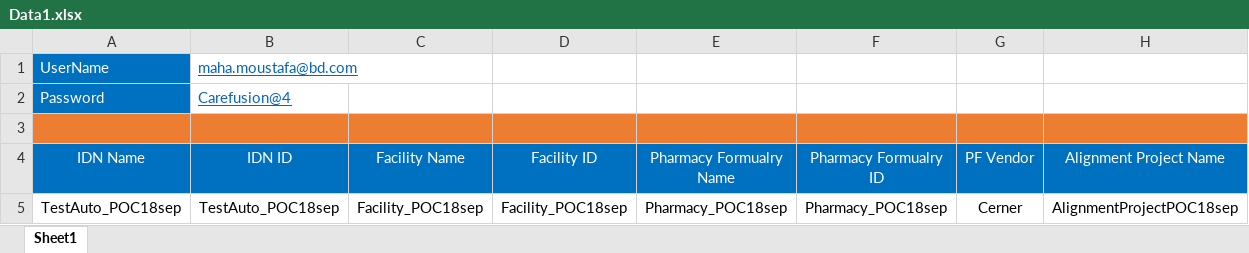
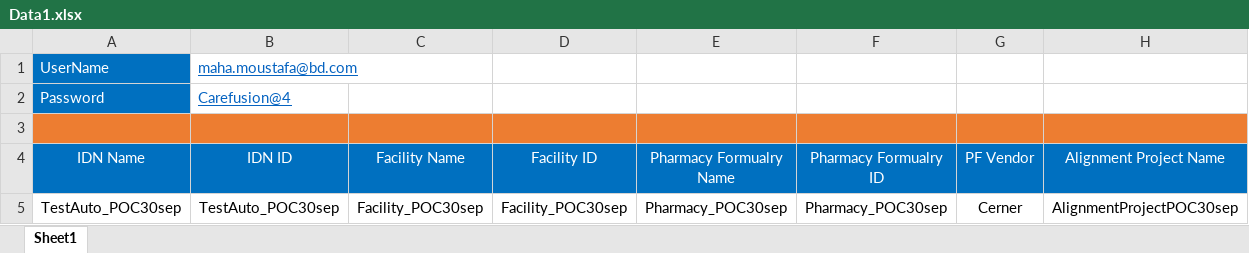
Before and after one commit to AhmedhMohamed93/Selenium-c-, an Excel workbook: Selenium with CSharp/Selenium with CSharp/DataDriven/Data1.xlsx, sheet Sheet1, drawn as a sheet; values as stored, in another font and other column widths than the file's, no borders; the diff names each change by its address in the sheet, - before the commit and + after, or states it on an @@ line.

Commit message:
Adding Firefox Driver to the project and update test data

```diff
--- a/Selenium with CSharp/Selenium with CSharp/DataDriven/Data1.xlsx (sheet Sheet1)
+++ b/Selenium with CSharp/Selenium with CSharp/DataDriven/Data1.xlsx (sheet Sheet1)
-A5 (IDN Name): TestAuto_POC18sep
+A5 (IDN Name): TestAuto_POC30sep
-B5 (IDN ID): TestAuto_POC18sep
+B5 (IDN ID): TestAuto_POC30sep
-C5 (Facility Name): Facility_POC18sep
+C5 (Facility Name): Facility_POC30sep
-D5 (Facility ID): Facility_POC18sep
+D5 (Facility ID): Facility_POC30sep
-E5 (Pharmacy Formualry Name): Pharmacy_POC18sep
+E5 (Pharmacy Formualry Name): Pharmacy_POC30sep
-F5 (Pharmacy Formualry ID): Pharmacy_POC18sep
+F5 (Pharmacy Formualry ID): Pharmacy_POC30sep
-H5 (Alignment Project Name): AlignmentProjectPOC18sep
+H5 (Alignment Project Name): AlignmentProjectPOC30sep
```
Also changed, not shown: 11 other files.
